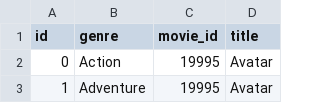
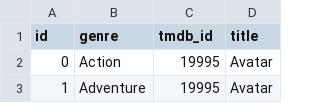
Before and after one commit to sabudev/CAIF, a CSV file: tmdb_genres.csv, drawn as a sheet; only a part is shown.

```diff
--- a/tmdb_genres.csv
+++ b/tmdb_genres.csv
@@ -1,2 +1,2 @@
-id,genre,movie_id,title
+id,genre,tmdb_id,title
 0,Action,19995,Avatar
```
Also changed, not shown: links.csv, tmdb_attributes.csv.
